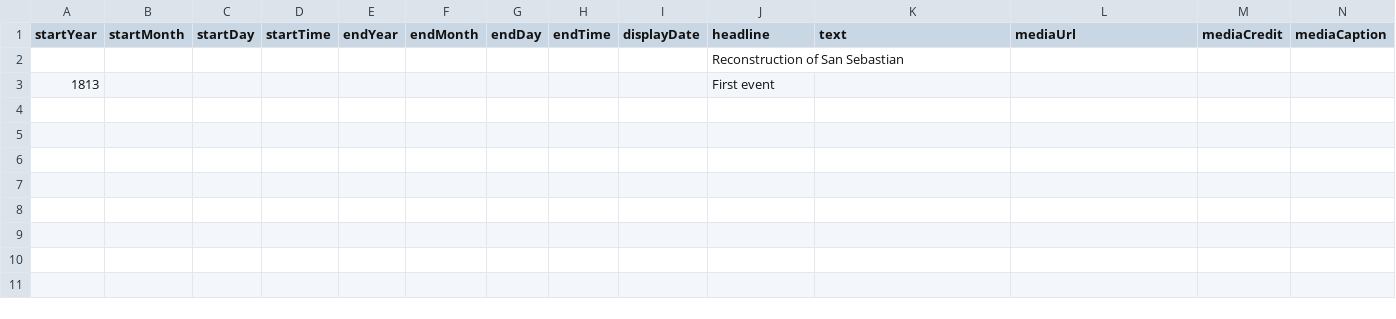
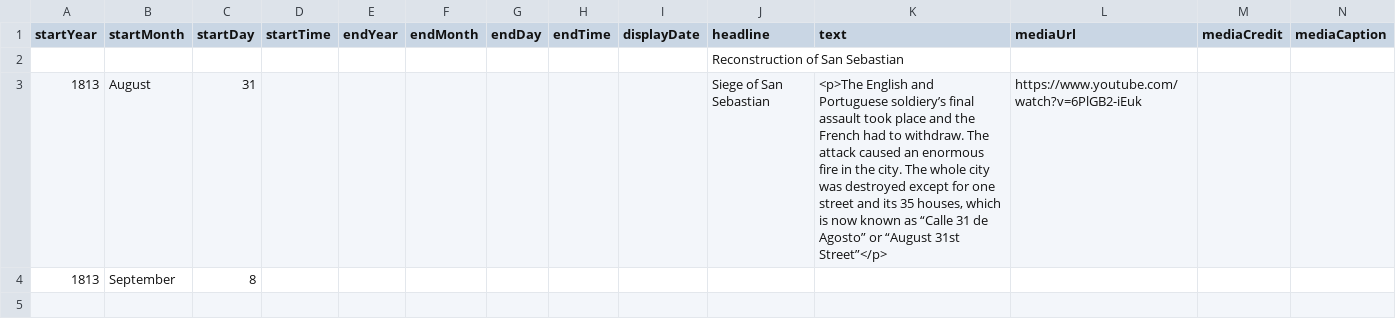
Before and after one commit to DeustoDatacom/MSGW-timeline, a CSV file: docs/group6/timeline-data.csv, drawn as a sheet; only a part is shown; addresses are those after the commit; rows hold the shown columns only; the diff covers the shown part only; the diff names each change by its address in the sheet, - before the commit and + after, or states it on an @@ line.

Commit message:
Add files via upload

```diff
--- a/docs/group6/timeline-data.csv
+++ b/docs/group6/timeline-data.csv
+row 3: 1813 | August | 31 |  |  |  |  |  |  | Siege of San Sebastian | <p>The English and Portuguese soldiery’s final assault took place and the French had to withdraw. The attack caused an enormous fire in the city. The whole city was destroyed except for one street and its 35 houses, which is now known as “Calle 31 de Agosto” or “August 31st Street”</p> | https://www.youtube.com/watch?v=6PlGB2-iEuk
+row 4: 1813 | September | 8
-row 5: 1813 |  |  |  |  |  |  |  |  | First event
+row 5: (empty)
```
Also changed, not shown: 2 added rows elsewhere in this file.
